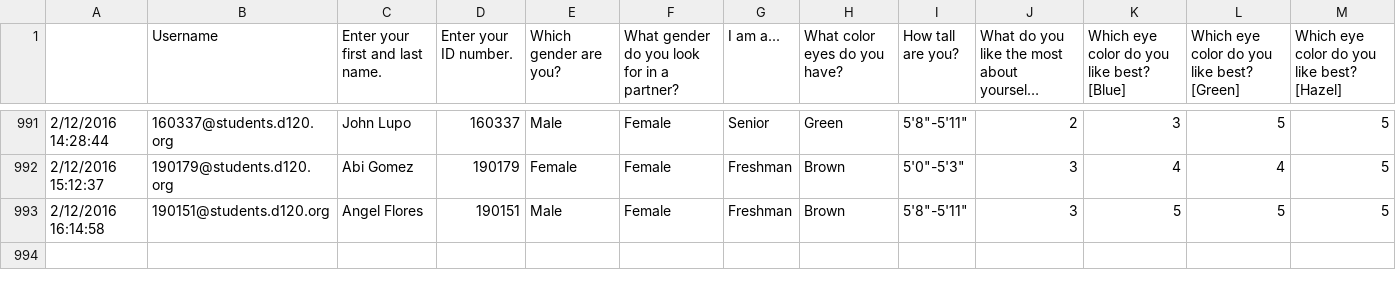
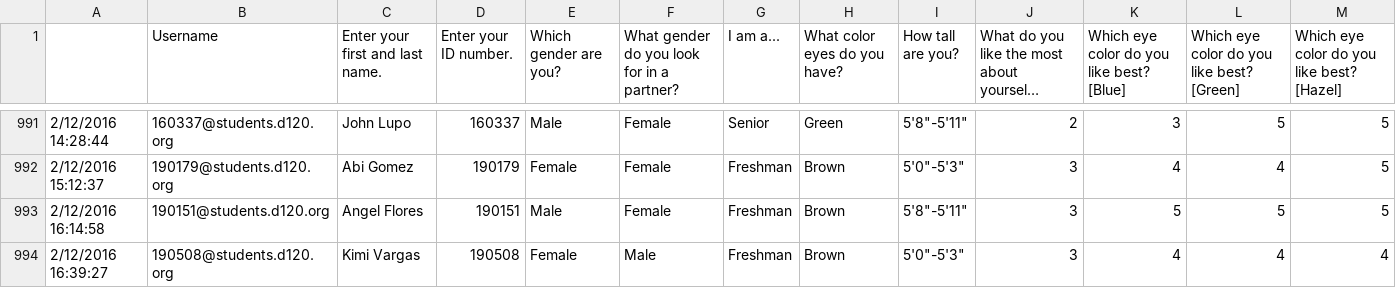
Before and after one commit to MHSByteClub/mhsbyteclub.github.io, a CSV file: matchresponses.csv, drawn as a sheet; only a part is shown, gaps mark what is left out; long unchanged cells end in …; rows hold the shown columns only; the diff names each change by its address in the sheet, - before the commit and + after, or states it on an @@ line.

Commit message:
updated matchresponses.csv

```diff
--- a/matchresponses.csv
+++ b/matchresponses.csv
+row 994: 2/12/2016 16:39:27 | 190508@students.d120.org | Kimi Vargas | 190508 | Female | Male | Freshman | Brown | 5'0"-5'3" | 3 | 4 | 4 | 4
```
